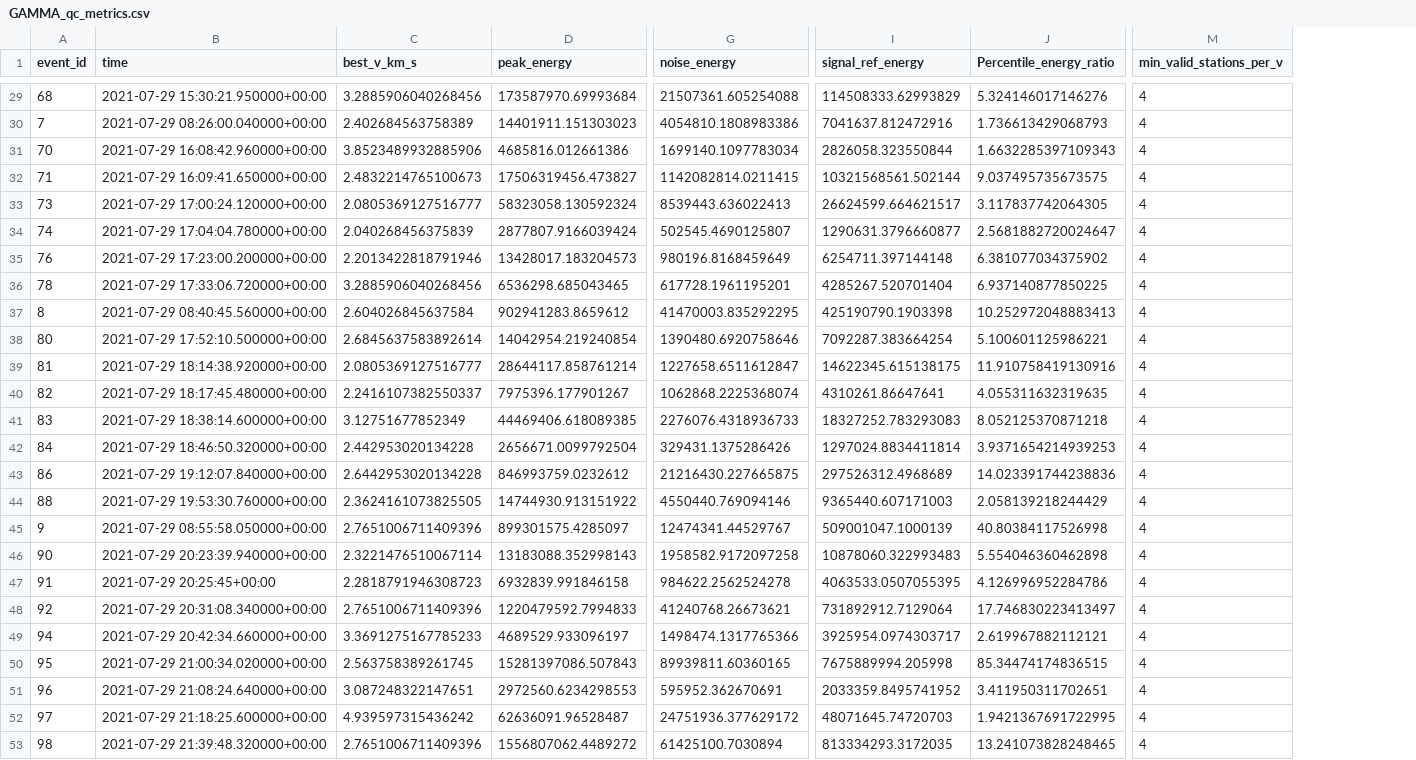
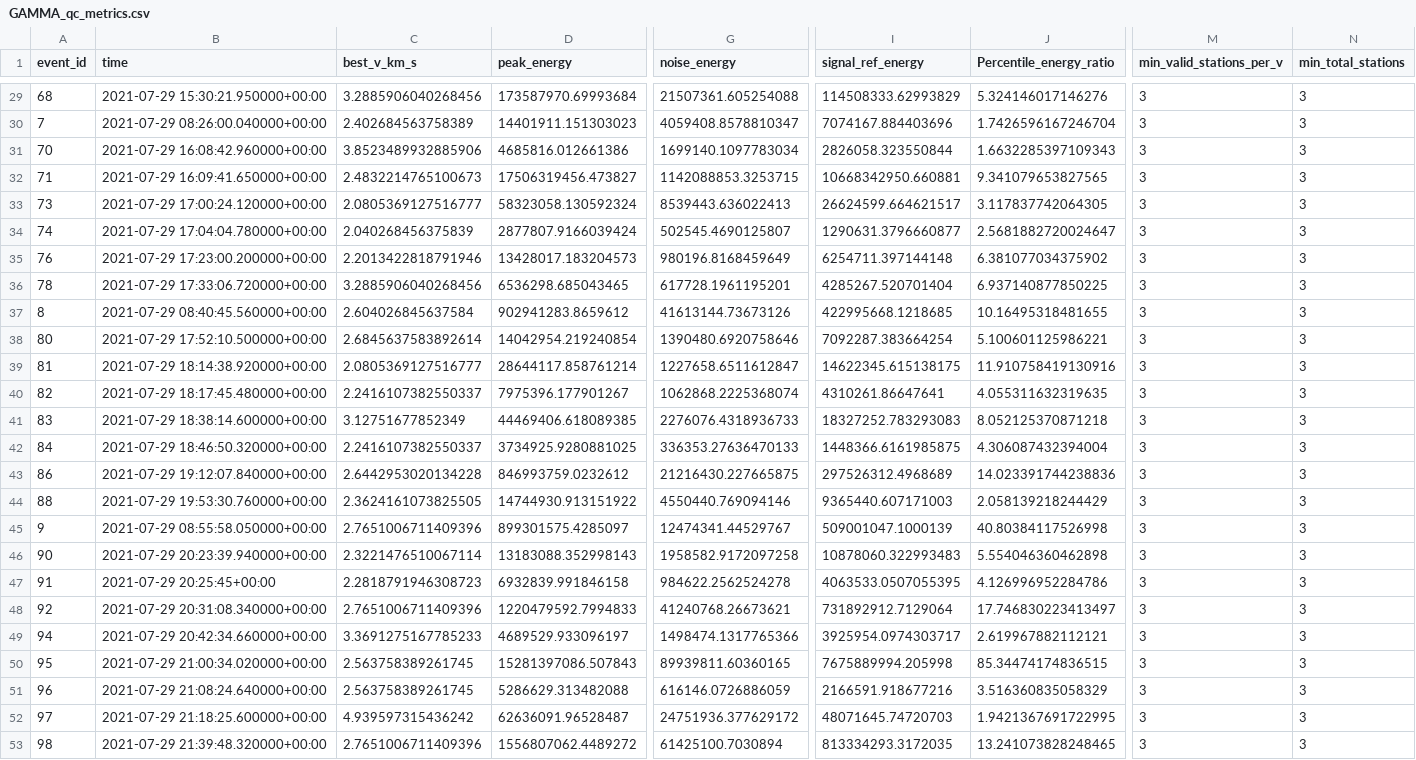
Before and after one commit to xtyangpsp/QuickQuake, a CSV file: data/merged/output/GAMMA_qc_metrics.csv, drawn as a sheet; only a part is shown, gaps mark what is left out; the diff covers the shown part only; the diff names each change by its address in the sheet, - before the commit and + after, or states it on an @@ line.

Commit message:
v2.6  update in cq, min number stations

```diff
--- a/data/merged/output/GAMMA_qc_metrics.csv
+++ b/data/merged/output/GAMMA_qc_metrics.csv
+column N (min_total_stations), rows 29-53: all 3
-M29:M53 (min_valid_stations_per_v): 4
+M29:M53 (min_valid_stations_per_v): 3
-G30 (noise_energy): 4054810.1808983386
+G30 (noise_energy): 4059408.8578810347
-I30 (signal_ref_energy): 7041637.812472916
+I30 (signal_ref_energy): 7074167.884403696
-J30 (Percentile_energy_ratio): 1.736613429068793
+J30 (Percentile_energy_ratio): 1.7426596167246704
-G32 (noise_energy): 1142082814.0211415
+G32 (noise_energy): 1142088853.3253715
-I32 (signal_ref_energy): 10321568561.502144
+I32 (signal_ref_energy): 10668342950.660881
-J32 (Percentile_energy_ratio): 9.037495735673575
+J32 (Percentile_energy_ratio): 9.341079653827565
-G37 (noise_energy): 41470003.835292295
+G37 (noise_energy): 41613144.73673126
-I37 (signal_ref_energy): 425190790.1903398
+I37 (signal_ref_energy): 422995668.1218685
-J37 (Percentile_energy_ratio): 10.252972048883413
+J37 (Percentile_energy_ratio): 10.16495318481655
-C42 (best_v_km_s): 2.442953020134228
+C42 (best_v_km_s): 2.2416107382550337
-D42 (peak_energy): 2656671.0099792504
+D42 (peak_energy): 3734925.9280881025
-G42 (noise_energy): 329431.1375286426
+G42 (noise_energy): 336353.27636470133
-I42 (signal_ref_energy): 1297024.8834411814
+I42 (signal_ref_energy): 1448366.6161985875
-J42 (Percentile_energy_ratio): 3.9371654214939253
+J42 (Percentile_energy_ratio): 4.306087432394004
-C51 (best_v_km_s): 3.087248322147651
+C51 (best_v_km_s): 2.563758389261745
-D51 (peak_energy): 2972560.6234298553
+D51 (peak_energy): 5286629.313482088
-G51 (noise_energy): 595952.362670691
+G51 (noise_energy): 616146.0726886059
-I51 (signal_ref_energy): 2033359.8495741952
+I51 (signal_ref_energy): 2166591.918677216
-J51 (Percentile_energy_ratio): 3.411950311702651
+J51 (Percentile_energy_ratio): 3.516360835058329
```
Also changed, not shown: 36 edited cells elsewhere in this file, data/merged/output/GAMMA_hypodd_catalog_qcfiltered.csv, 2 other files.
